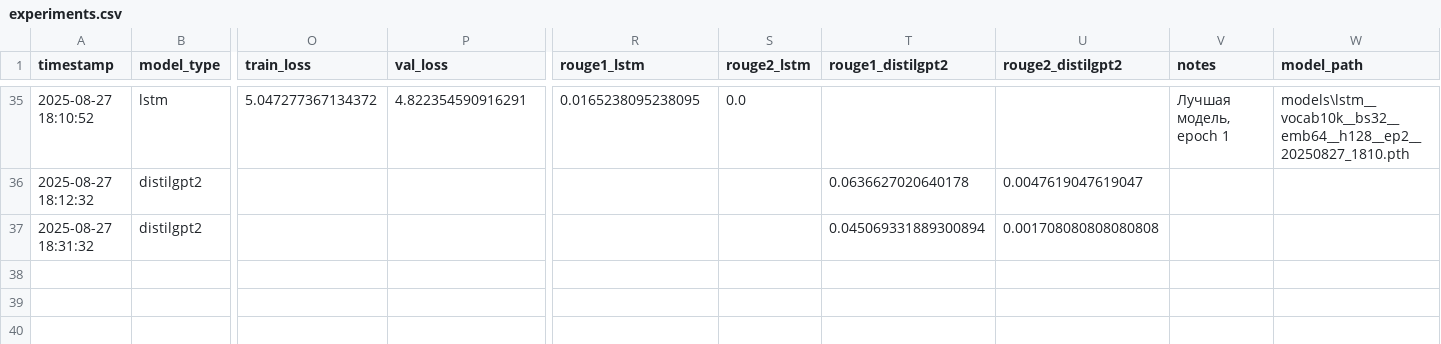
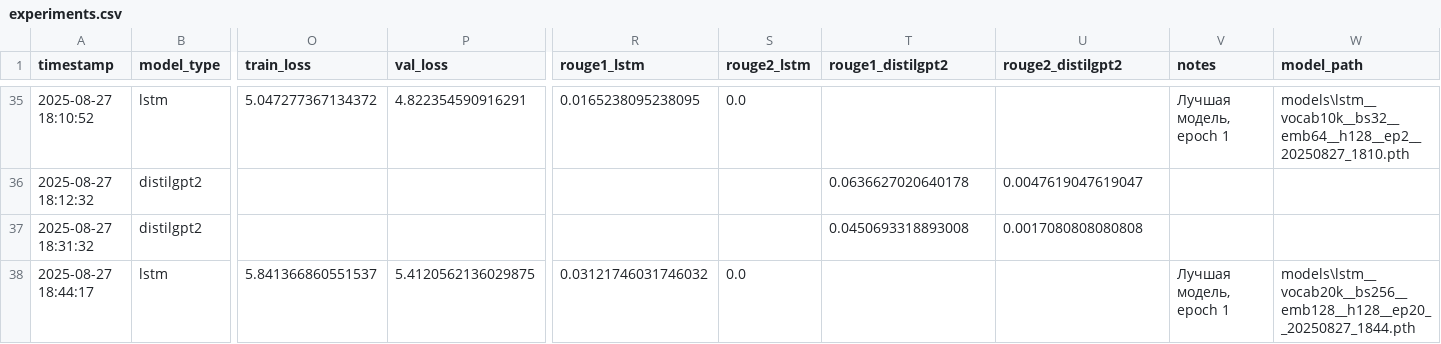
Before and after one commit to lenakl1m/text-autocomplete-project, a CSV file: data/experiments/experiments.csv, drawn as a sheet; only a part is shown, gaps mark what is left out; rows hold the shown columns only; the diff names each change by its address in the sheet, - before the commit and + after, or states it on an @@ line.

```diff
--- a/data/experiments/experiments.csv
+++ b/data/experiments/experiments.csv
-T37 (rouge1_distilgpt2): 0.045069331889300894
+T37 (rouge1_distilgpt2): 0.0450693318893008
-U37 (rouge2_distilgpt2): 0.001708080808080808
+U37 (rouge2_distilgpt2): 0.0017080808080808
+row 38: 2025-08-27 18:44:17 | lstm | 5.841366860551537 | 5.4120562136029875 | 0.03121746031746032 | 0.0 |  |  | Лучшая модель, epoch 1 | models\lstm__vocab20k__bs256__emb128__h128__ep20__20250827_1844.pth
```
Also changed, not shown: 8 other files.
